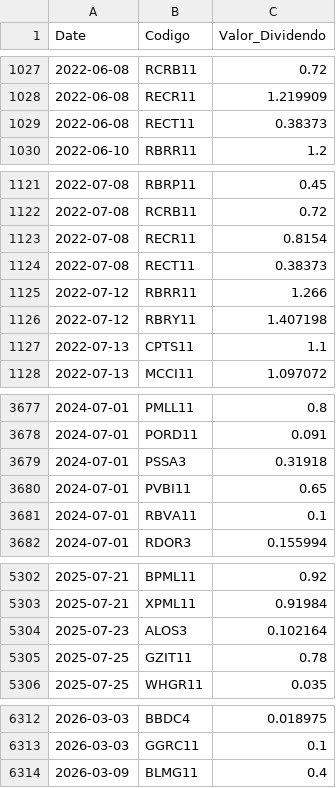
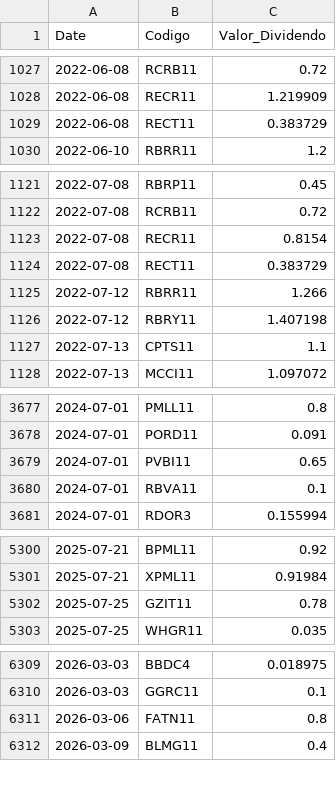
Before and after one commit to GabrielSantos15/brazilian-market-analytics, a CSV file: dados/f_dividendos.csv, drawn as a sheet; only a part is shown, gaps mark what is left out; the diff covers the shown part only.

```diff
--- a/dados/f_dividendos.csv
+++ b/dados/f_dividendos.csv
@@ -1028,3 +1028,3 @@ Date,Codigo,Valor_Dividendo
 2022-06-08,RECR11,1.219909
-2022-06-08,RECT11,0.38373
+2022-06-08,RECT11,0.383729
 2022-06-10,RBRR11,1.2
@@ -1123,3 +1123,3 @@ Date,Codigo,Valor_Dividendo
 2022-07-08,RECR11,0.8154
-2022-07-08,RECT11,0.38373
+2022-07-08,RECT11,0.383729
 2022-07-12,RBRR11,1.266
@@ -3678,3 +3678,2 @@ Date,Codigo,Valor_Dividendo
 2024-07-01,PORD11,0.091
-2024-07-01,PSSA3,0.31918
 2024-07-01,PVBI11,0.65
@@ -5303,3 +5301,2 @@ Date,Codigo,Valor_Dividendo
 2025-07-21,XPML11,0.91984
-2025-07-23,ALOS3,0.102164
 2025-07-25,GZIT11,0.78
@@ -6313,2 +6310,3 @@ Date,Codigo,Valor_Dividendo
 2026-03-03,GGRC11,0.1
+2026-03-06,FATN11,0.8
 2026-03-09,BLMG11,0.4
```
Also changed, not shown: 23 added rows, 1 removed row and 7 edited cells elsewhere in this file, 1 other file.
